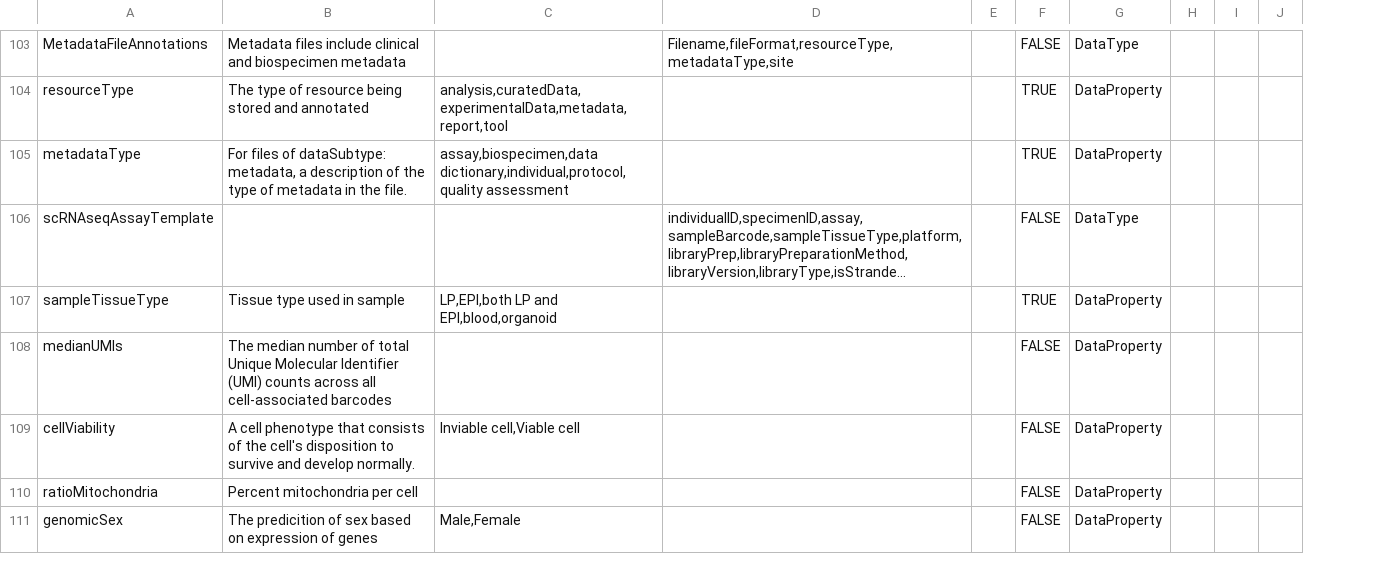
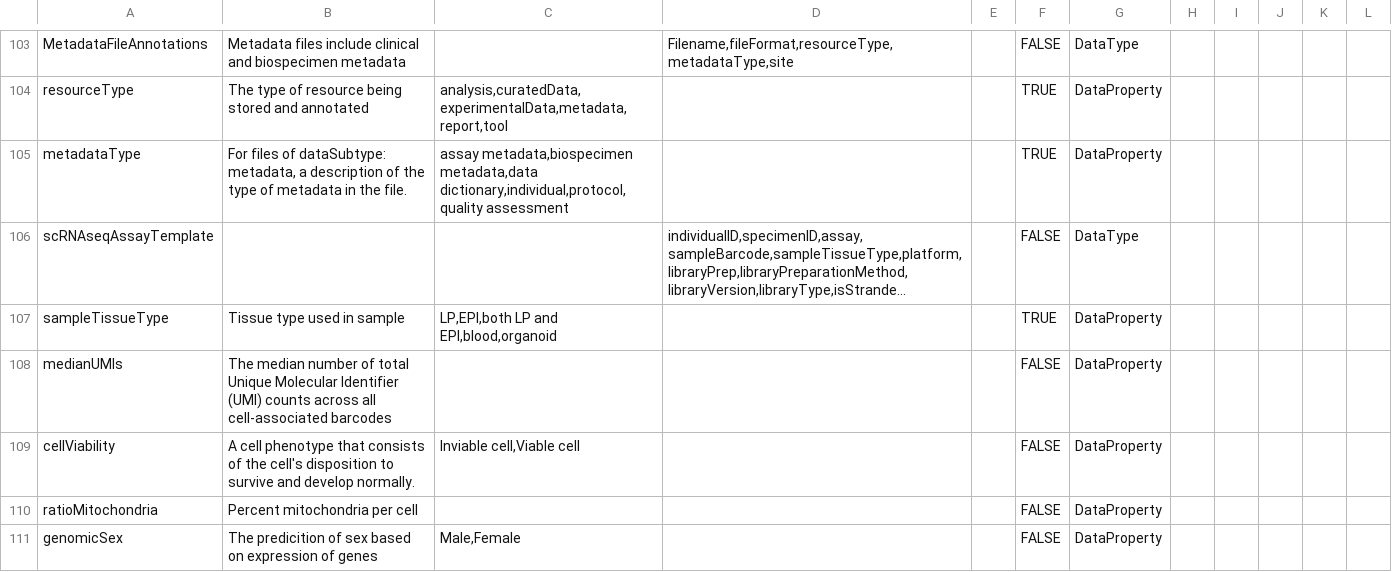
Before and after one commit to eliteportal/data-dictionary, a CSV file: veoibd.data.model.csv, drawn as a sheet; only a part is shown, gaps mark what is left out; long unchanged cells end in …; the diff covers the shown part only; the diff names each change by its address in the sheet, - before the commit and + after, or states it on an @@ line.

Commit message:
add module, type in data model, add assay and its md file

```diff
--- a/veoibd.data.model.csv
+++ b/veoibd.data.model.csv
+column K, empty
+column L, empty
-C105: assay,biospecimen,data dictionary,individual,protocol,quality assessment
+C105: assay metadata,biospecimen metadata,data dictionary,individual,protocol,quality assessment
```
Also changed, not shown: 9 edited cells elsewhere in this file, 2 other files.
